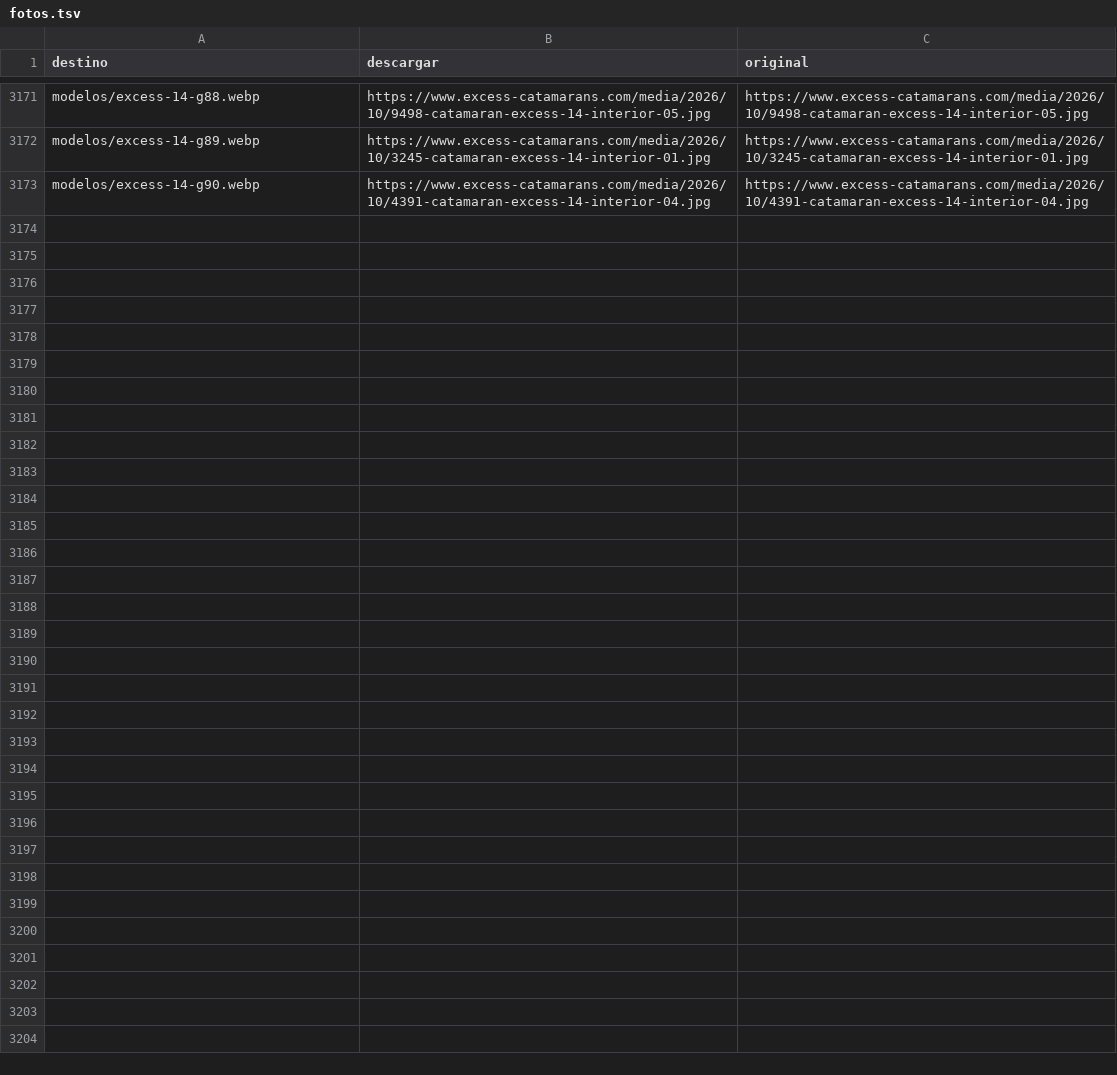
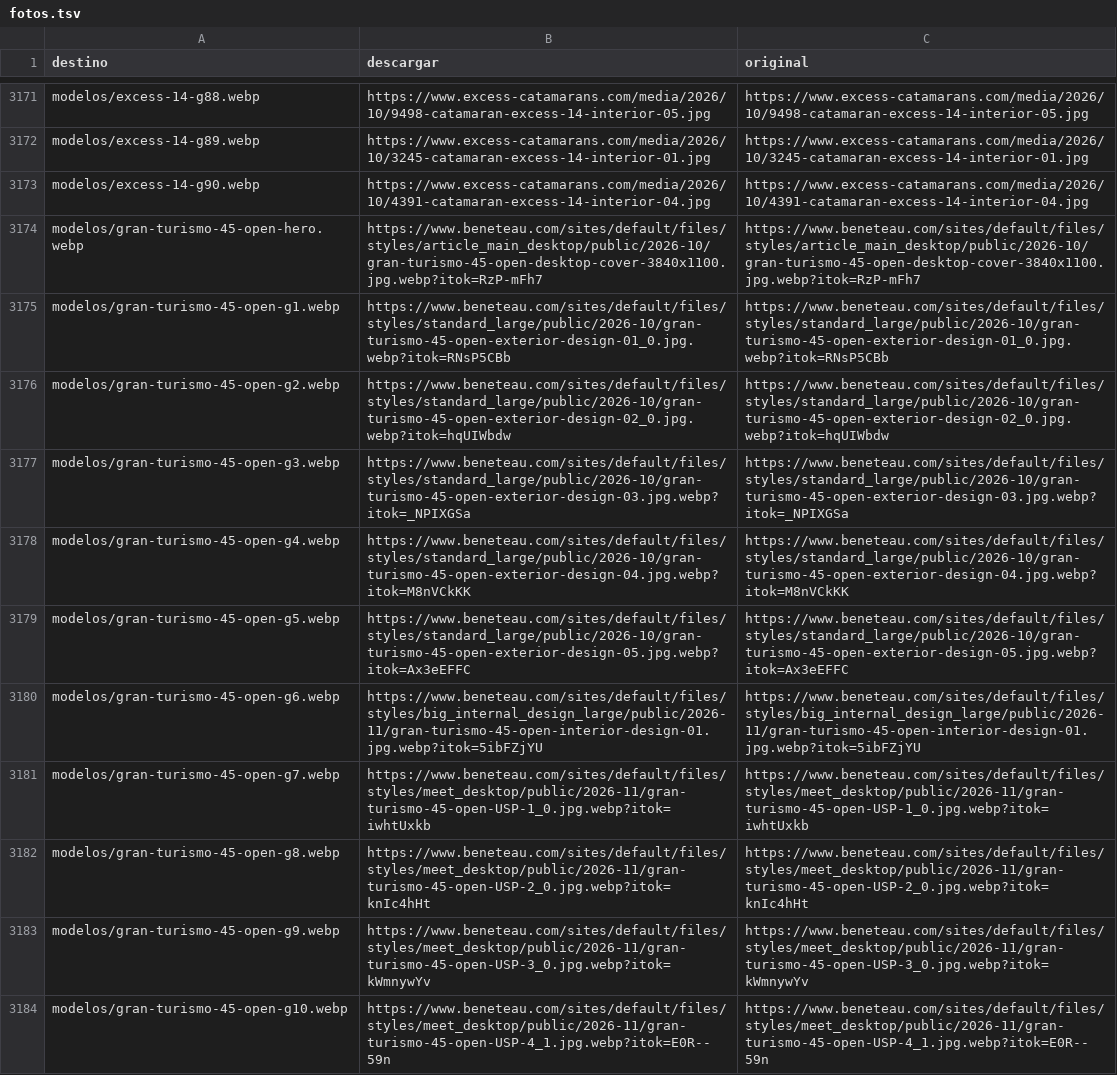
Before and after one commit to nicolasrf-pixel/oceanic-content-agent, a TSV file: sitio/scripts/fotos.tsv, drawn as a sheet; only a part is shown, gaps mark what is left out; the diff names each change by its address in the sheet, - before the commit and + after, or states it on an @@ line.

```diff
--- a/sitio/scripts/fotos.tsv
+++ b/sitio/scripts/fotos.tsv
+row 3174: modelos/gran-turismo-45-open-hero.webp | https://www.beneteau.com/sites/default/files/styles/article_main_desktop/public/2026-10/gran-turismo-45-open-desktop-cover-3840x1100.jpg.webp?itok=RzP-mFh7 | https://www.beneteau.com/sites/default/files/styles/article_main_desktop/public/2026-10/gran-turismo-45-open-desktop-cover-3840x1100.jpg.webp?itok=RzP-mFh7
+row 3175: modelos/gran-turismo-45-open-g1.webp | https://www.beneteau.com/sites/default/files/styles/standard_large/public/2026-10/gran-turismo-45-open-exterior-design-01_0.jpg.webp?itok=RNsP5CBb | https://www.beneteau.com/sites/default/files/styles/standard_large/public/2026-10/gran-turismo-45-open-exterior-design-01_0.jpg.webp?itok=RNsP5CBb
+row 3176: modelos/gran-turismo-45-open-g2.webp | https://www.beneteau.com/sites/default/files/styles/standard_large/public/2026-10/gran-turismo-45-open-exterior-design-02_0.jpg.webp?itok=hqUIWbdw | https://www.beneteau.com/sites/default/files/styles/standard_large/public/2026-10/gran-turismo-45-open-exterior-design-02_0.jpg.webp?itok=hqUIWbdw
+row 3177: modelos/gran-turismo-45-open-g3.webp | https://www.beneteau.com/sites/default/files/styles/standard_large/public/2026-10/gran-turismo-45-open-exterior-design-03.jpg.webp?itok=_NPIXGSa | https://www.beneteau.com/sites/default/files/styles/standard_large/public/2026-10/gran-turismo-45-open-exterior-design-03.jpg.webp?itok=_NPIXGSa
+row 3178: modelos/gran-turismo-45-open-g4.webp | https://www.beneteau.com/sites/default/files/styles/standard_large/public/2026-10/gran-turismo-45-open-exterior-design-04.jpg.webp?itok=M8nVCkKK | https://www.beneteau.com/sites/default/files/styles/standard_large/public/2026-10/gran-turismo-45-open-exterior-design-04.jpg.webp?itok=M8nVCkKK
+row 3179: modelos/gran-turismo-45-open-g5.webp | https://www.beneteau.com/sites/default/files/styles/standard_large/public/2026-10/gran-turismo-45-open-exterior-design-05.jpg.webp?itok=Ax3eEFFC | https://www.beneteau.com/sites/default/files/styles/standard_large/public/2026-10/gran-turismo-45-open-exterior-design-05.jpg.webp?itok=Ax3eEFFC
+row 3180: modelos/gran-turismo-45-open-g6.webp | https://www.beneteau.com/sites/default/files/styles/big_internal_design_large/public/2026-11/gran-turismo-45-open-interior-design-01.jpg.webp?itok=5ibFZjYU | https://www.beneteau.com/sites/default/files/styles/big_internal_design_large/public/2026-11/gran-turismo-45-open-interior-design-01.jpg.webp?itok=5ibFZjYU
+row 3181: modelos/gran-turismo-45-open-g7.webp | https://www.beneteau.com/sites/default/files/styles/meet_desktop/public/2026-11/gran-turismo-45-open-USP-1_0.jpg.webp?itok=iwhtUxkb | https://www.beneteau.com/sites/default/files/styles/meet_desktop/public/2026-11/gran-turismo-45-open-USP-1_0.jpg.webp?itok=iwhtUxkb
+row 3182: modelos/gran-turismo-45-open-g8.webp | https://www.beneteau.com/sites/default/files/styles/meet_desktop/public/2026-11/gran-turismo-45-open-USP-2_0.jpg.webp?itok=knIc4hHt | https://www.beneteau.com/sites/default/files/styles/meet_desktop/public/2026-11/gran-turismo-45-open-USP-2_0.jpg.webp?itok=knIc4hHt
+row 3183: modelos/gran-turismo-45-open-g9.webp | https://www.beneteau.com/sites/default/files/styles/meet_desktop/public/2026-11/gran-turismo-45-open-USP-3_0.jpg.webp?itok=kWmnywYv | https://www.beneteau.com/sites/default/files/styles/meet_desktop/public/2026-11/gran-turismo-45-open-USP-3_0.jpg.webp?itok=kWmnywYv
+row 3184: modelos/gran-turismo-45-open-g10.webp | https://www.beneteau.com/sites/default/files/styles/meet_desktop/public/2026-11/gran-turismo-45-open-USP-4_1.jpg.webp?itok=E0R--59n | https://www.beneteau.com/sites/default/files/styles/meet_desktop/public/2026-11/gran-turismo-45-open-USP-4_1.jpg.webp?itok=E0R--59n
```
Also changed, not shown: 41 other files.
